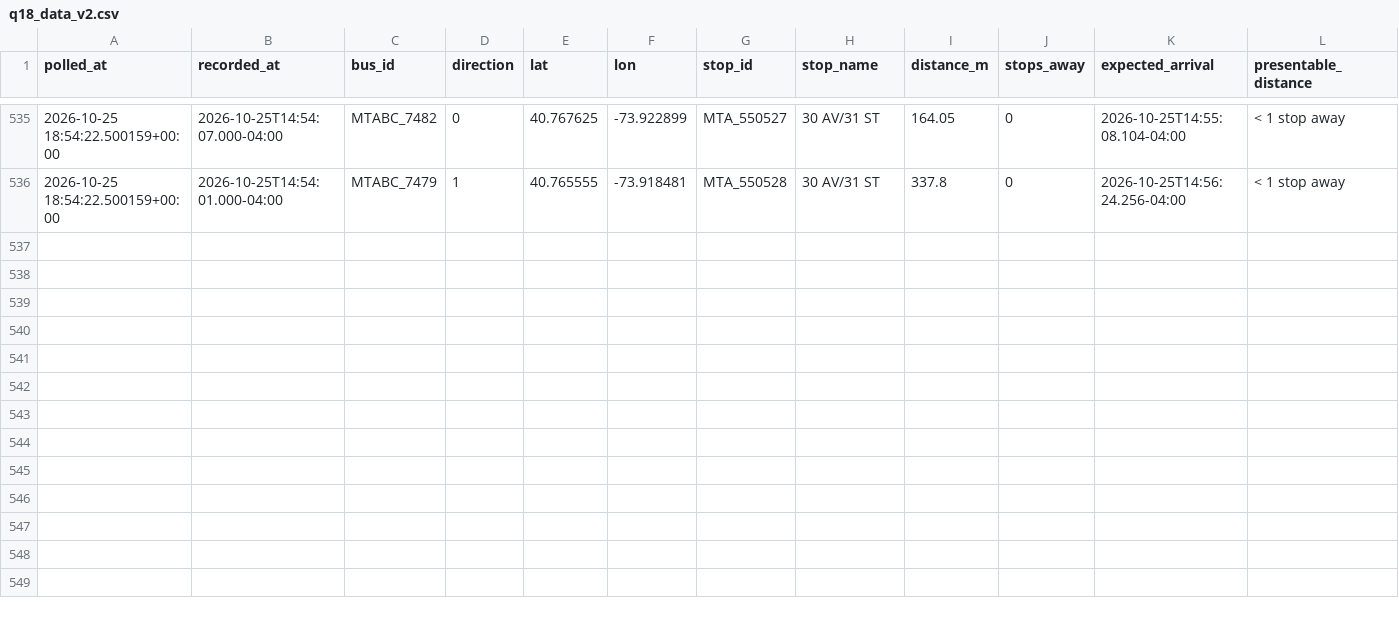
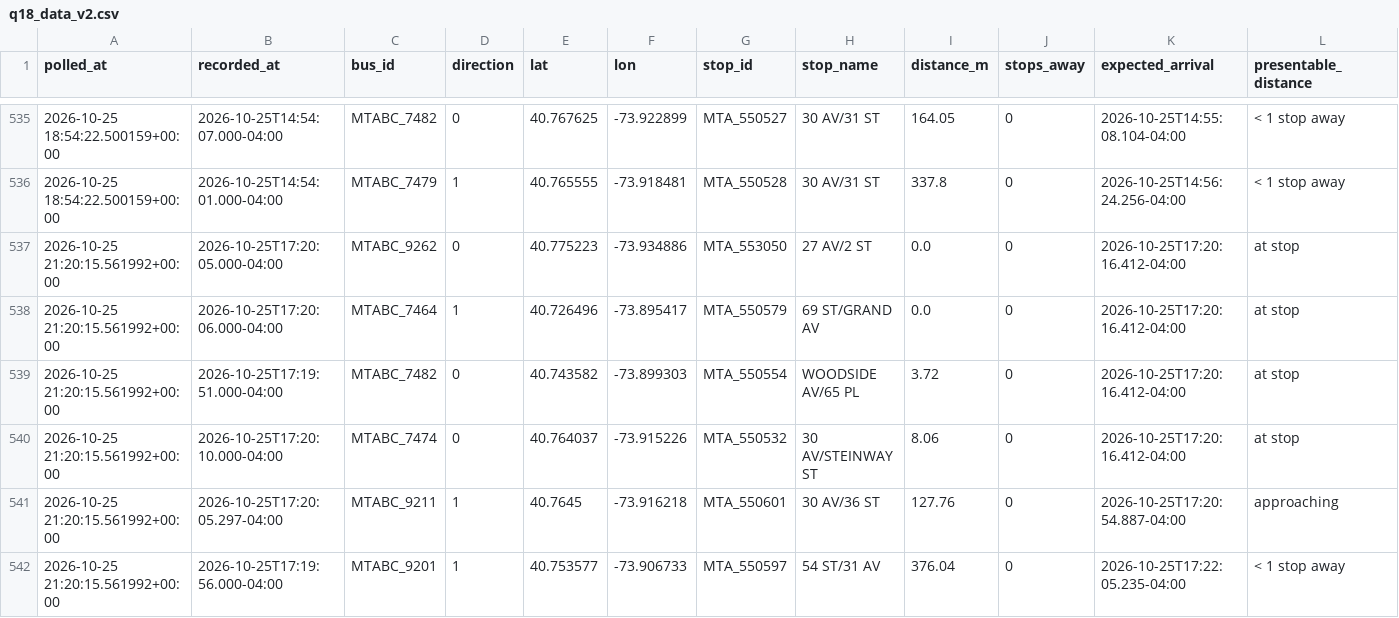
Before and after one commit to SayeedAfridii/q18-predictor, a CSV file: q18_data_v2.csv, drawn as a sheet; only a part is shown, gaps mark what is left out; the diff names each change by its address in the sheet, - before the commit and + after, or states it on an @@ line.

```diff
--- a/q18_data_v2.csv
+++ b/q18_data_v2.csv
+row 537: 2026-10-25 21:20:15.561992+00:00 | 2026-10-25T17:20:05.000-04:00 | MTABC_9262 | 0 | 40.775223 | -73.934886 | MTA_553050 | 27 AV/2 ST | 0.0 | 0 | 2026-10-25T17:20:16.412-04:00 | at stop
+row 538: 2026-10-25 21:20:15.561992+00:00 | 2026-10-25T17:20:06.000-04:00 | MTABC_7464 | 1 | 40.726496 | -73.895417 | MTA_550579 | 69 ST/GRAND AV | 0.0 | 0 | 2026-10-25T17:20:16.412-04:00 | at stop
+row 539: 2026-10-25 21:20:15.561992+00:00 | 2026-10-25T17:19:51.000-04:00 | MTABC_7482 | 0 | 40.743582 | -73.899303 | MTA_550554 | WOODSIDE AV/65 PL | 3.72 | 0 | 2026-10-25T17:20:16.412-04:00 | at stop
+row 540: 2026-10-25 21:20:15.561992+00:00 | 2026-10-25T17:20:10.000-04:00 | MTABC_7474 | 0 | 40.764037 | -73.915226 | MTA_550532 | 30 AV/STEINWAY ST | 8.06 | 0 | 2026-10-25T17:20:16.412-04:00 | at stop
+row 541: 2026-10-25 21:20:15.561992+00:00 | 2026-10-25T17:20:05.297-04:00 | MTABC_9211 | 1 | 40.7645 | -73.916218 | MTA_550601 | 30 AV/36 ST | 127.76 | 0 | 2026-10-25T17:20:54.887-04:00 | approaching
+row 542: 2026-10-25 21:20:15.561992+00:00 | 2026-10-25T17:19:56.000-04:00 | MTABC_9201 | 1 | 40.753577 | -73.906733 | MTA_550597 | 54 ST/31 AV | 376.04 | 0 | 2026-10-25T17:22:05.235-04:00 | < 1 stop away
```
